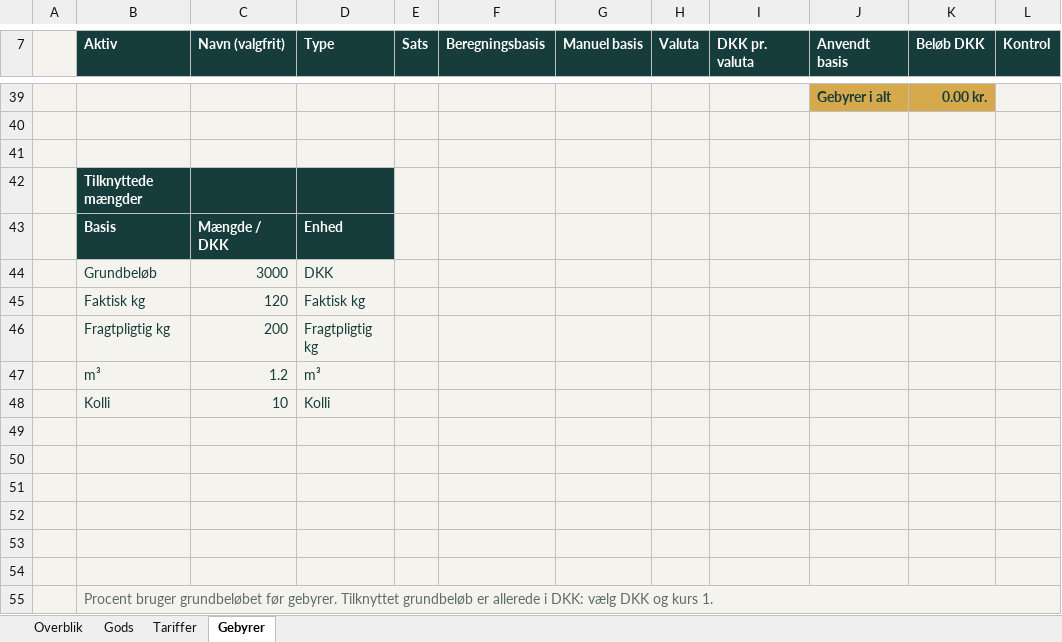
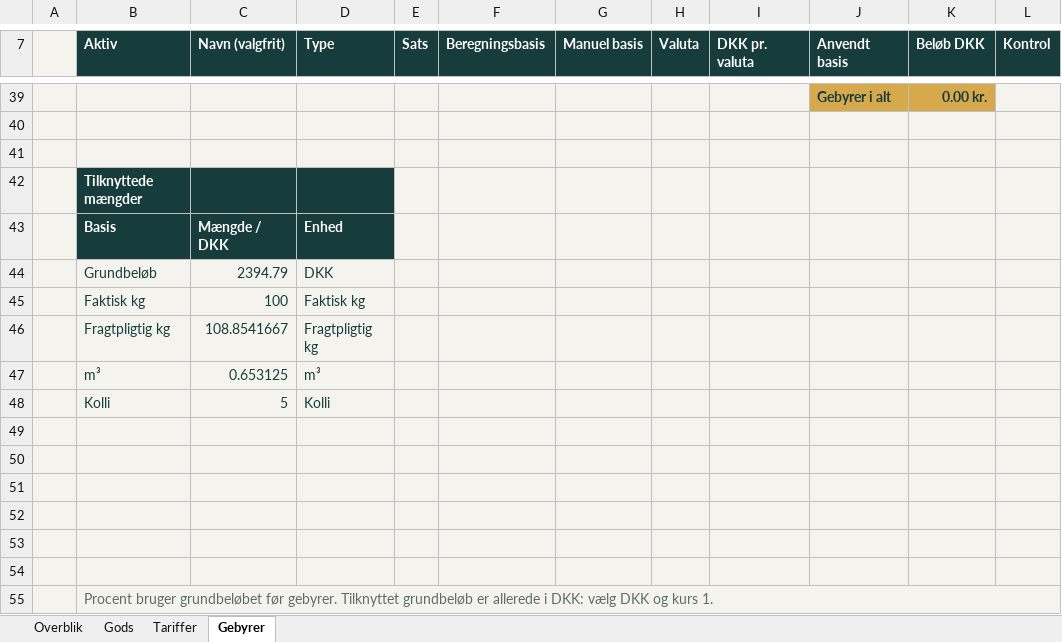
Before and after one commit to marcusamm/veyro, an Excel workbook: public/logistik/downloads/luftfragt.xlsx, sheet Gebyrer, drawn as a sheet; only a part is shown, gaps mark what is left out; values as stored, in another font and other column widths than the file's, no borders; conditional formats not drawn; the diff names each change by its address in the sheet, - before the commit and + after, or states it on an @@ line.

```diff
--- a/public/logistik/downloads/luftfragt.xlsx (sheet Gebyrer)
+++ b/public/logistik/downloads/luftfragt.xlsx (sheet Gebyrer)
-C44 (Navn (valgfrit)): 3000
+C44 (Navn (valgfrit)): 2394.79
-C45 (Navn (valgfrit)): 120
+C45 (Navn (valgfrit)): 100
-C46 (Navn (valgfrit)): 200
+C46 (Navn (valgfrit)): 108.8541667
-C47 (Navn (valgfrit)): 1.2
+C47 (Navn (valgfrit)): 0.653125
-C48 (Navn (valgfrit)): 10
+C48 (Navn (valgfrit)): 5
```
Also changed, not shown: sheet Gods, sheet Tariffer, sheet Overblik, public/logistik/downloads/biltransport.xlsx, public/logistik/downloads/containertransport.xlsx, 12 other files.
